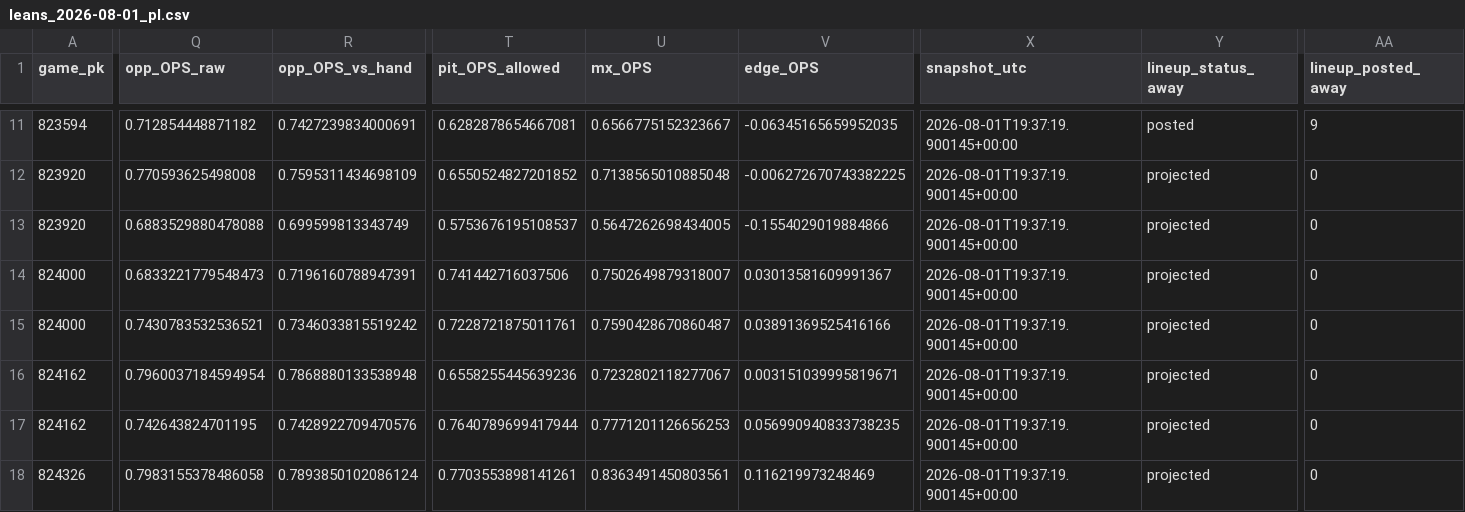
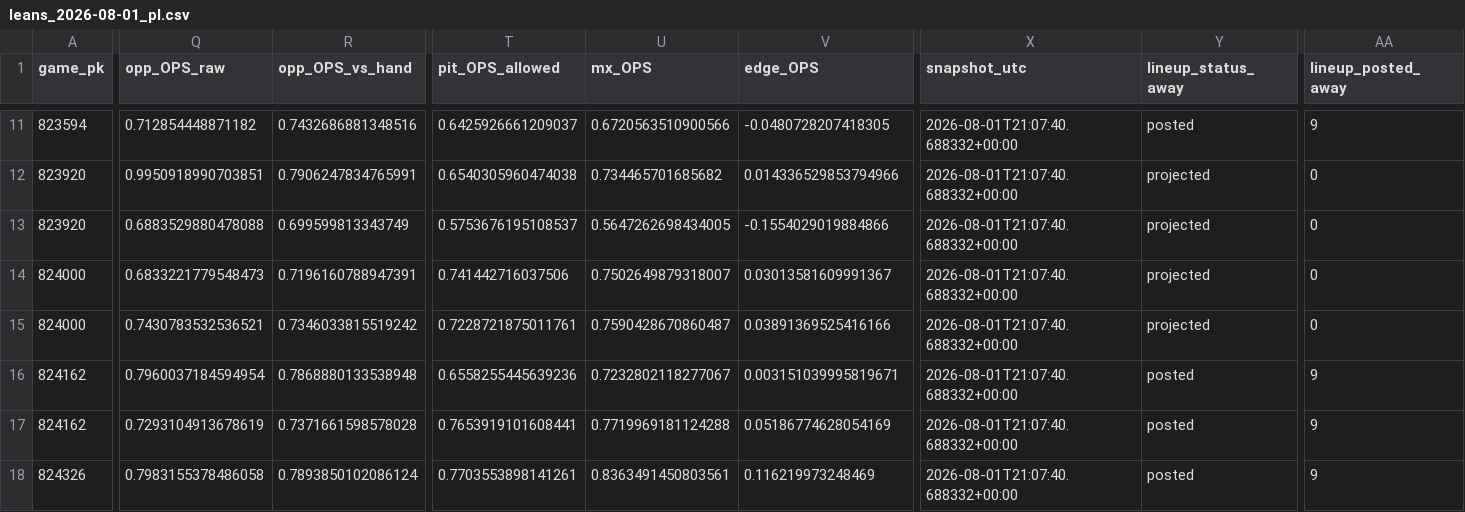
Before and after one commit to Dave356w/Dave356w, a CSV file: data/leans_2026-08-01_pl.csv, drawn as a sheet; only a part is shown, gaps mark what is left out; the diff covers the shown part only; the diff names each change by its address in the sheet, - before the commit and + after, or states it on an @@ line.

```diff
--- a/data/leans_2026-08-01_pl.csv
+++ b/data/leans_2026-08-01_pl.csv
-R11 (opp_OPS_vs_hand): 0.7427239834000691
+R11 (opp_OPS_vs_hand): 0.7432686881348516
-T11 (pit_OPS_allowed): 0.6282878654667081
+T11 (pit_OPS_allowed): 0.6425926661209037
-U11 (mx_OPS): 0.6566775152323667
+U11 (mx_OPS): 0.6720563510900566
-V11 (edge_OPS): -0.06345165659952035
+V11 (edge_OPS): -0.0480728207418305
-X11:X18 (snapshot_utc): 2026-08-01T19:37:19.900145+00:00
+X11:X18 (snapshot_utc): 2026-08-01T21:07:40.688332+00:00
-Q12 (opp_OPS_raw): 0.770593625498008
+Q12 (opp_OPS_raw): 0.9950918990703851
-R12 (opp_OPS_vs_hand): 0.7595311434698109
+R12 (opp_OPS_vs_hand): 0.7906247834765991
-T12 (pit_OPS_allowed): 0.6550524827201852
+T12 (pit_OPS_allowed): 0.6540305960474038
-U12 (mx_OPS): 0.7138565010885048
+U12 (mx_OPS): 0.734465701685682
-V12 (edge_OPS): -0.006272670743382225
+V12 (edge_OPS): 0.014336529853794966
-Y16:Y18 (lineup_status_away): projected
+Y16:Y18 (lineup_status_away): posted
-AA16:AA18 (lineup_posted_away): 0
+AA16:AA18 (lineup_posted_away): 9
-Q17 (opp_OPS_raw): 0.742643824701195
+Q17 (opp_OPS_raw): 0.7293104913678619
-R17 (opp_OPS_vs_hand): 0.7428922709470576
+R17 (opp_OPS_vs_hand): 0.7371661598578028
-T17 (pit_OPS_allowed): 0.7640789699417944
+T17 (pit_OPS_allowed): 0.7653919101608441
-U17 (mx_OPS): 0.7771201126656253
+U17 (mx_OPS): 0.7719969181124288
-V17 (edge_OPS): 0.056990940833738235
+V17 (edge_OPS): 0.05186774628054169
```
Also changed, not shown: 109 edited cells elsewhere in this file, data/leans_2026-08-01_xw.csv, data/lineup_resolution_audit.csv, 1 other file.
